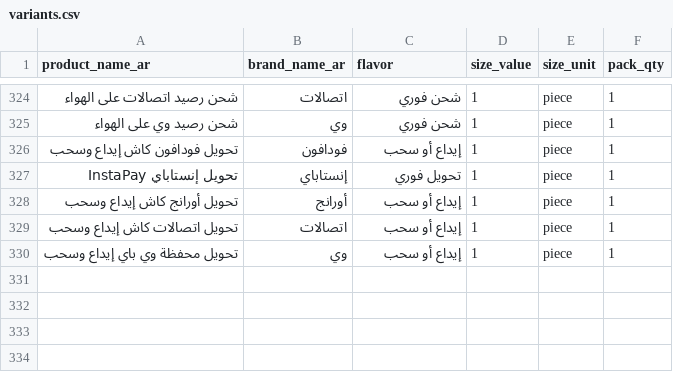
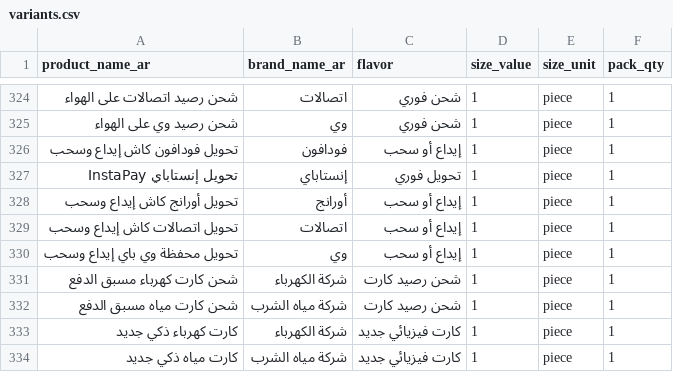
Before and after one commit to AhmedMo100/hesba, a CSV file: data/catalog/egyptian-market/variants.csv, drawn as a sheet; only a part is shown, gaps mark what is left out.

Commit message:
feat(products): bag packaging, dedicated service form, utility cards and stock protection

```diff
--- a/data/catalog/egyptian-market/variants.csv
+++ b/data/catalog/egyptian-market/variants.csv
@@ -330 +330,5 @@ product_name_ar,brand_name_ar,flavor,size_value,size_unit,pack_qty
 تحويل محفظة وي باي إيداع وسحب,وي,إيداع أو سحب,1,piece,1
+شحن كارت كهرباء مسبق الدفع,شركة الكهرباء,شحن رصيد كارت,1,piece,1
+شحن كارت مياه مسبق الدفع,شركة مياه الشرب,شحن رصيد كارت,1,piece,1
+كارت كهرباء ذكي جديد,شركة الكهرباء,كارت فيزيائي جديد,1,piece,1
+كارت مياه ذكي جديد,شركة مياه الشرب,كارت فيزيائي جديد,1,piece,1
```
Also changed, not shown: data/catalog/egyptian-market/brands.csv, data/catalog/egyptian-market/products.csv, 7 other files.
